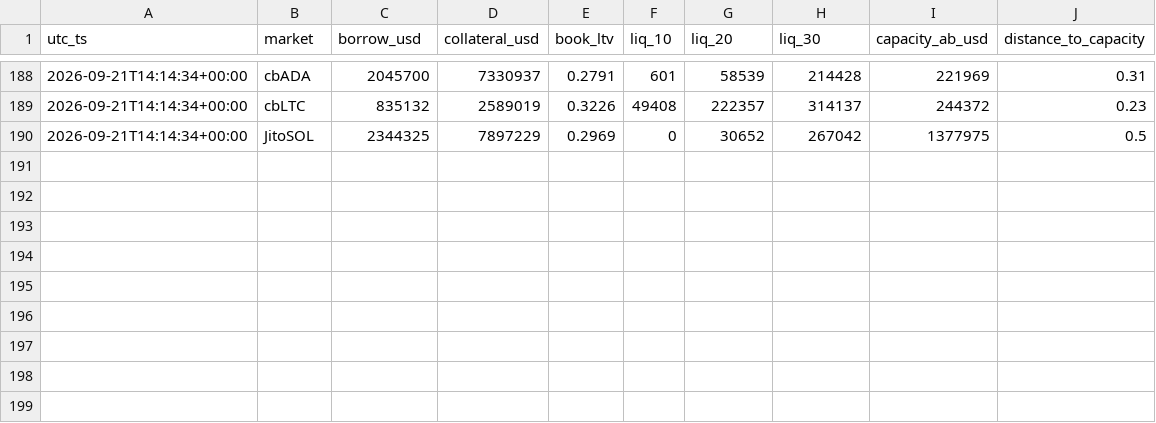
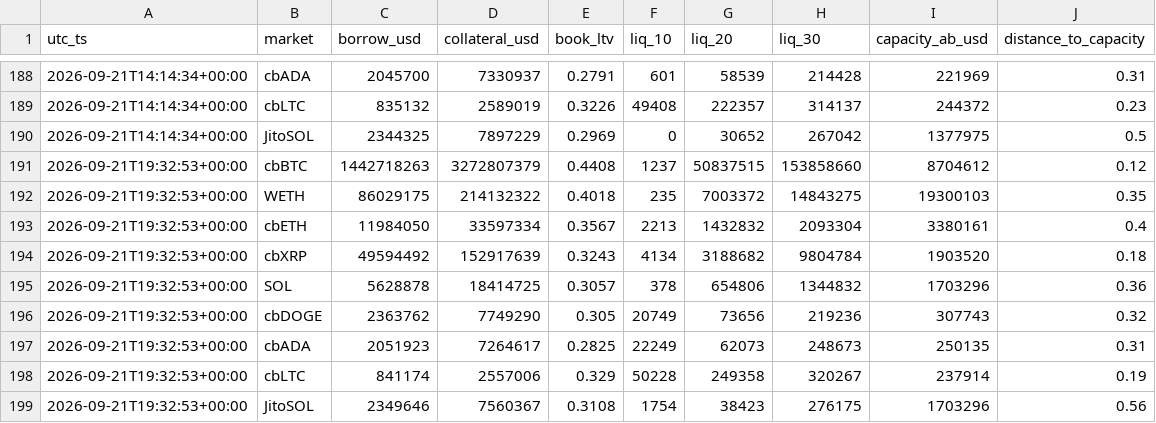
Before and after one commit to RahilBhavan/spine, a CSV file: data/history.csv, drawn as a sheet; only a part is shown, gaps mark what is left out.

Commit message:
data: hourly snapshot 2026-09-21T19:33Z

```diff
--- a/data/history.csv
+++ b/data/history.csv
@@ -190 +190,10 @@ utc_ts,market,borrow_usd,collateral_usd,book_ltv,liq_10,liq_20,liq_30,capacity_a
 2026-09-21T14:14:34+00:00,JitoSOL,2344325,7897229,0.2969,0,30652,267042,1377975,0.5
+2026-09-21T19:32:53+00:00,cbBTC,1442718263,3272807379,0.4408,1237,50837515,153858660,8704612,0.12
+2026-09-21T19:32:53+00:00,WETH,86029175,214132322,0.4018,235,7003372,14843275,19300103,0.35
+2026-09-21T19:32:53+00:00,cbETH,11984050,33597334,0.3567,2213,1432832,2093304,3380161,0.4
+2026-09-21T19:32:53+00:00,cbXRP,49594492,152917639,0.3243,4134,3188682,9804784,1903520,0.18
+2026-09-21T19:32:53+00:00,SOL,5628878,18414725,0.3057,378,654806,1344832,1703296,0.36
+2026-09-21T19:32:53+00:00,cbDOGE,2363762,7749290,0.305,20749,73656,219236,307743,0.32
+2026-09-21T19:32:53+00:00,cbADA,2051923,7264617,0.2825,22249,62073,248673,250135,0.31
+2026-09-21T19:32:53+00:00,cbLTC,841174,2557006,0.329,50228,249358,320267,237914,0.19
+2026-09-21T19:32:53+00:00,JitoSOL,2349646,7560367,0.3108,1754,38423,276175,1703296,0.56
```
Also changed, not shown: 14 other files.
